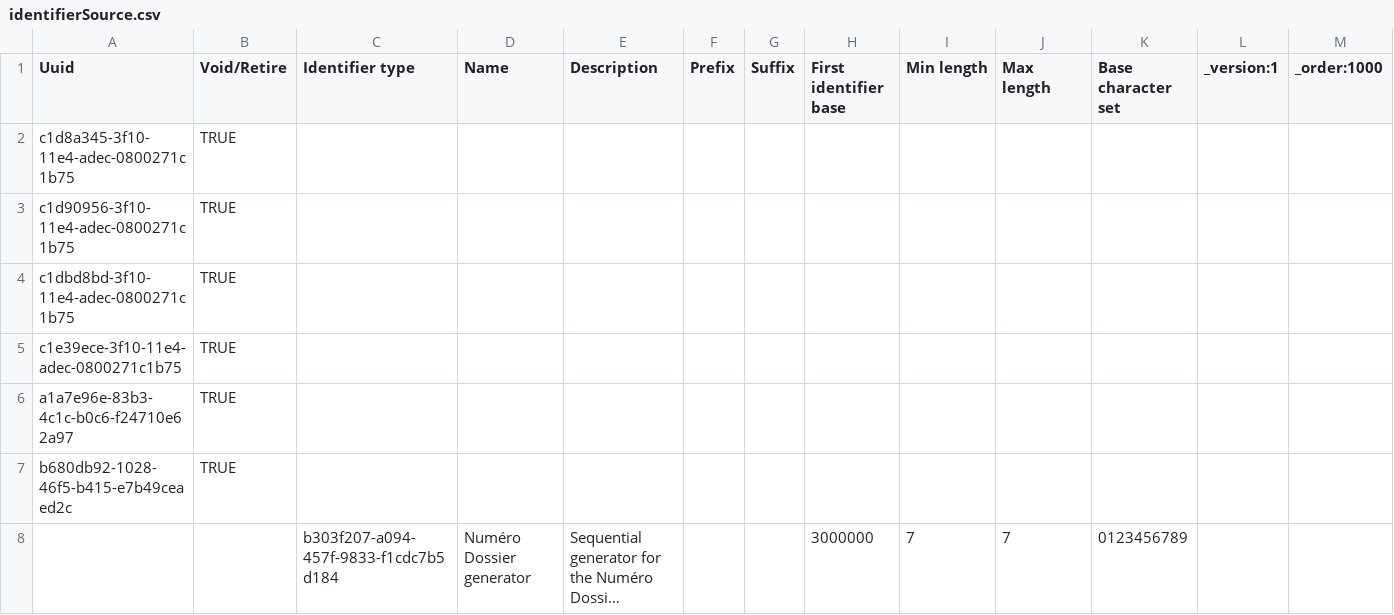
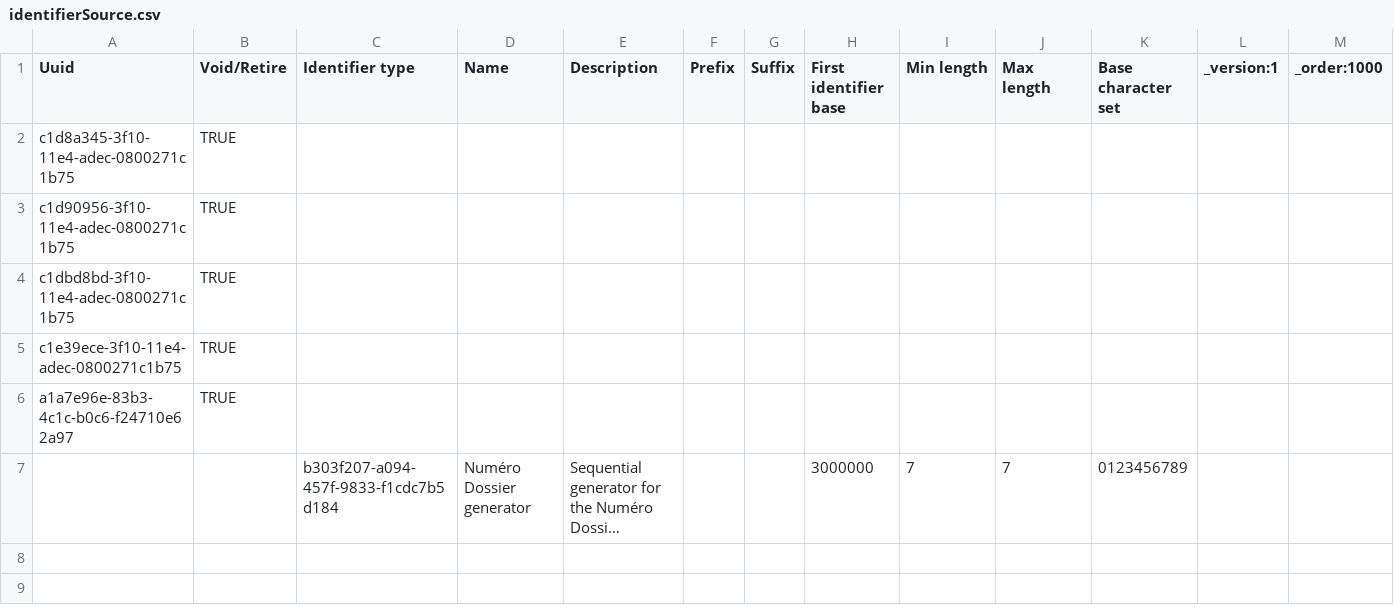
Before and after one commit to CRUDEM/openmrs-config-hsc, a CSV file: configuration/idgen/identifierSource.csv, drawn as a sheet; long unchanged cells end in …; the diff names each change by its address in the sheet, - before the commit and + after, or states it on an @@ line.

Commit message:
HSC-3: Remove unexisting Identifier Source (#5)

```diff
--- a/configuration/idgen/identifierSource.csv
+++ b/configuration/idgen/identifierSource.csv
-row 7: b680db92-1028-46f5-b415-e7b49ceaed2c | TRUE
```
